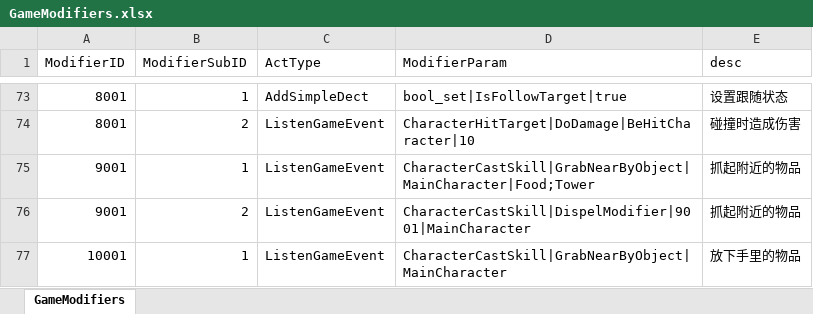
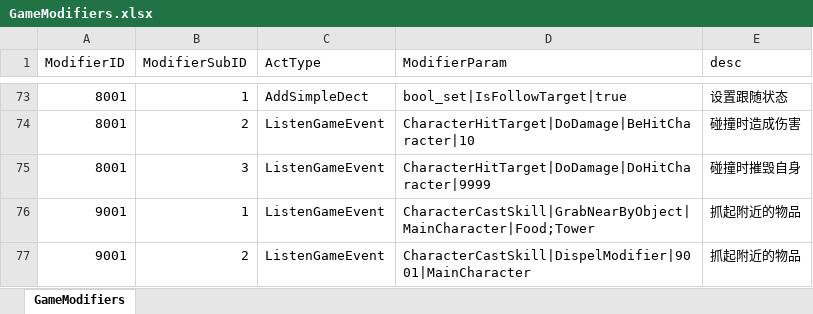
Before and after one commit to WXC-HUB/Project3D, an Excel workbook: Assets/Configs/GameModifiers.xlsx, sheet GameModifiers, drawn as a sheet; only a part is shown, gaps mark what is left out; the shorter side is filled out with more unchanged rows; values as stored, in another font and other column widths than the file's, no borders; the diff names each change by its address in the sheet, - before the commit and + after, or states it on an @@ line.

```diff
--- a/Assets/Configs/GameModifiers.xlsx (sheet GameModifiers)
+++ b/Assets/Configs/GameModifiers.xlsx (sheet GameModifiers)
+row 75: 8001 | 3 | ListenGameEvent | CharacterHitTarget|DoDamage|DoHitCharacter|9999 | 碰撞时摧毁自身
```
Also changed, not shown: 6 other files.
